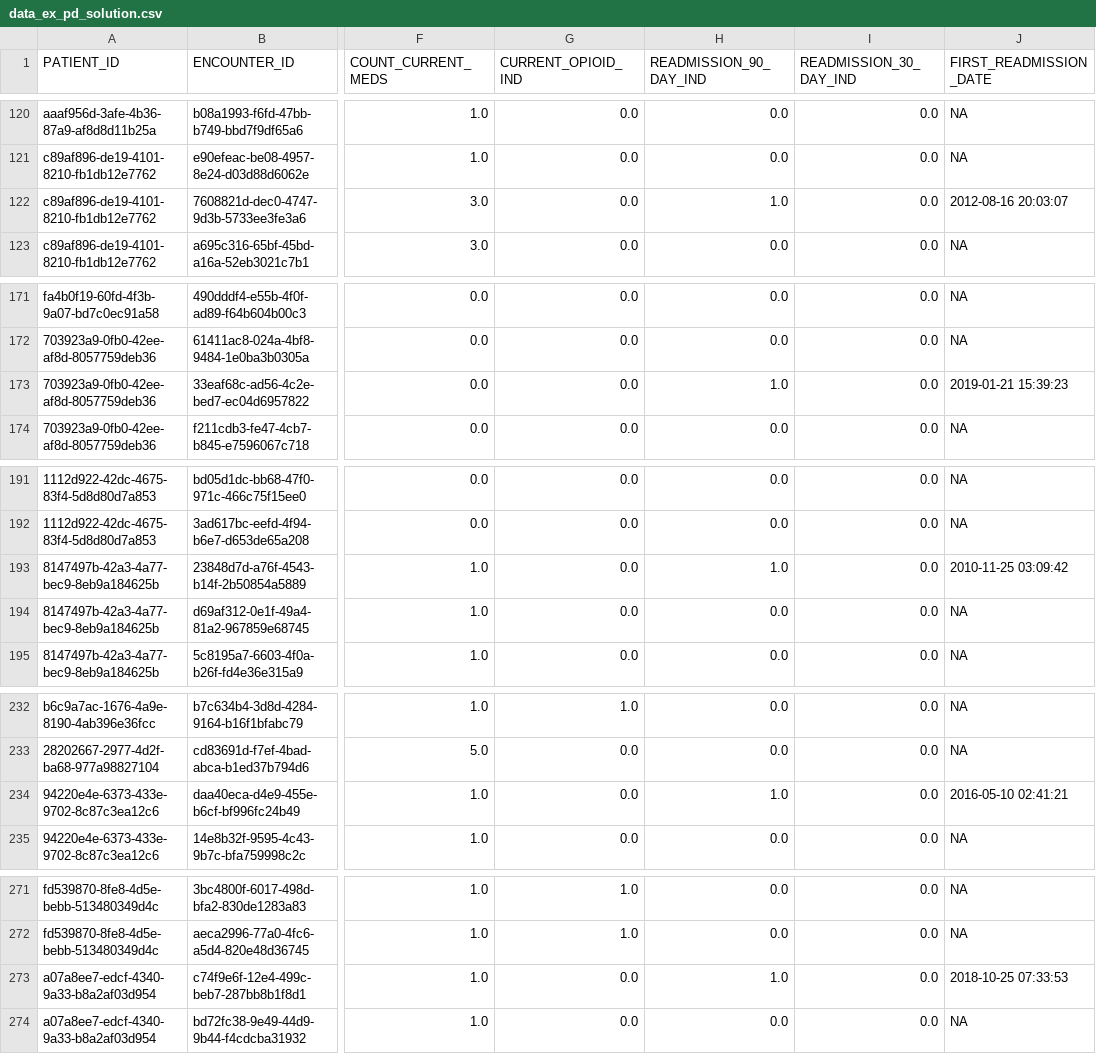
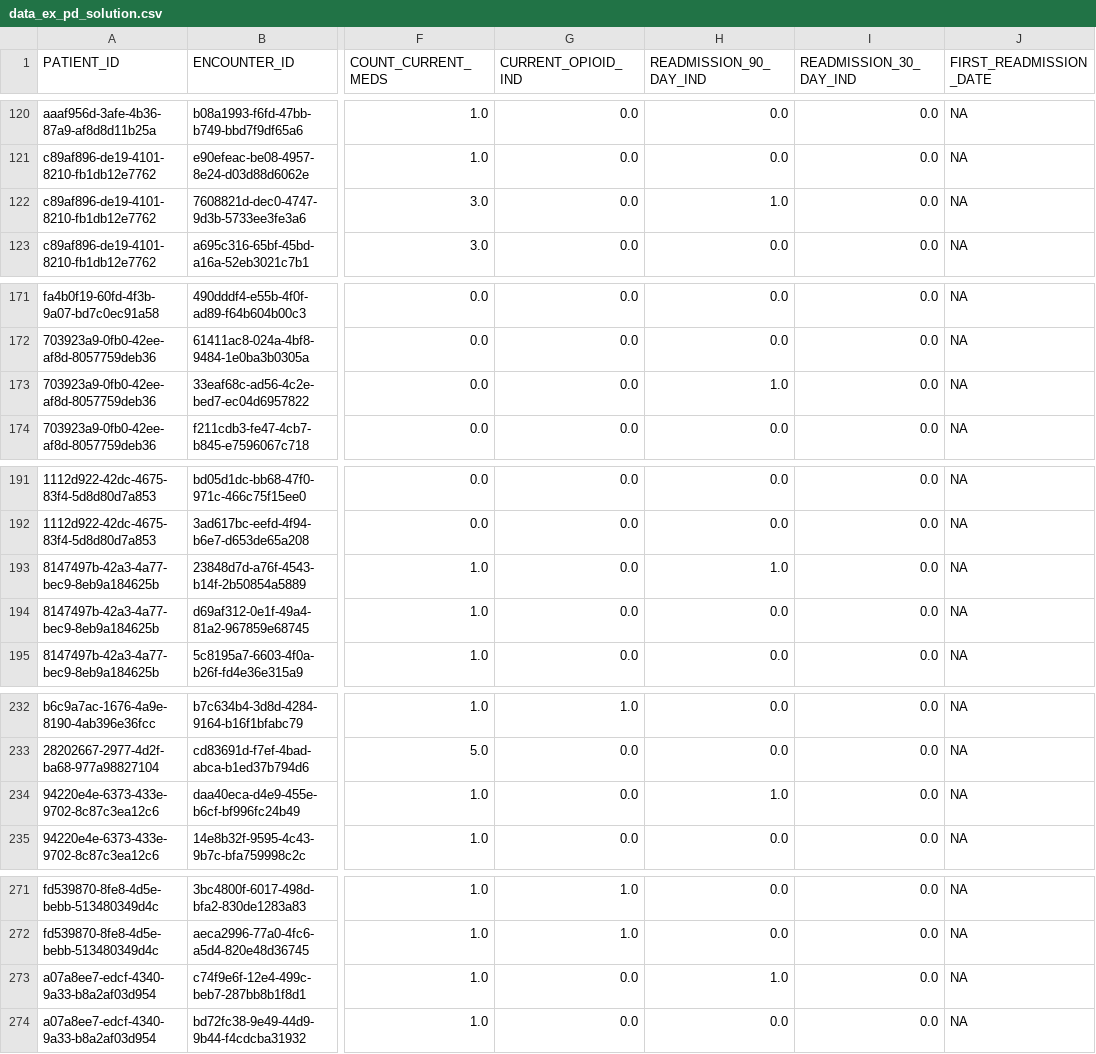
Before and after one commit to jcm5155/CHOP-Analytics-Data-Exercise, a CSV file: data_ex_pd_solution.csv, drawn as a sheet; only a part is shown, gaps mark what is left out; the diff covers the shown part only; the diff names each change by its address in the sheet, - before the commit and + after, or states it on an @@ line.

```diff
--- a/data_ex_pd_solution.csv
+++ b/data_ex_pd_solution.csv
-J122 (FIRST_READMISSION_DATE): 2012-08-16 20:03:07
+J122 (FIRST_READMISSION_DATE): NA
-J173 (FIRST_READMISSION_DATE): 2019-01-21 15:39:23
+J173 (FIRST_READMISSION_DATE): NA
-J193 (FIRST_READMISSION_DATE): 2010-11-25 03:09:42
+J193 (FIRST_READMISSION_DATE): NA
-J234 (FIRST_READMISSION_DATE): 2016-05-10 02:41:21
+J234 (FIRST_READMISSION_DATE): NA
-J273 (FIRST_READMISSION_DATE): 2018-10-25 07:33:53
+J273 (FIRST_READMISSION_DATE): NA
```
Also changed, not shown: 16 edited cells elsewhere in this file, 4 other files.
